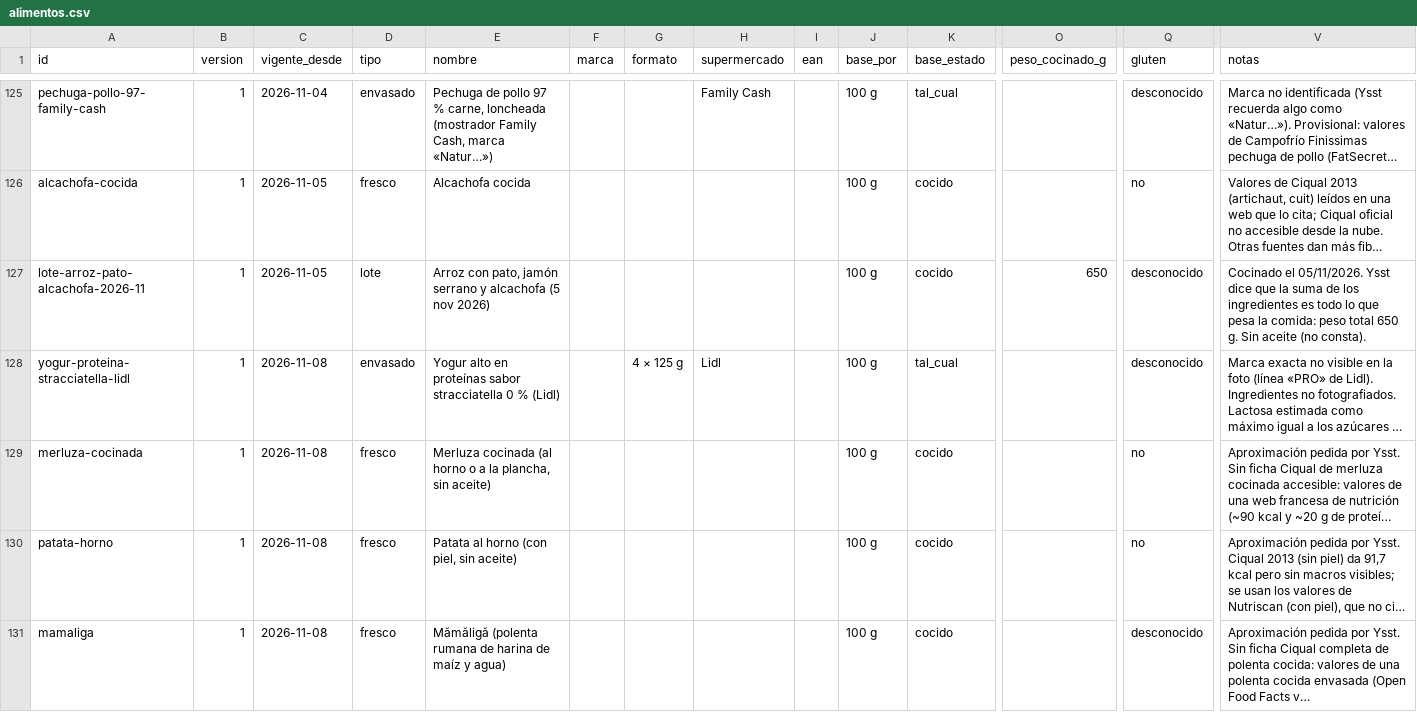
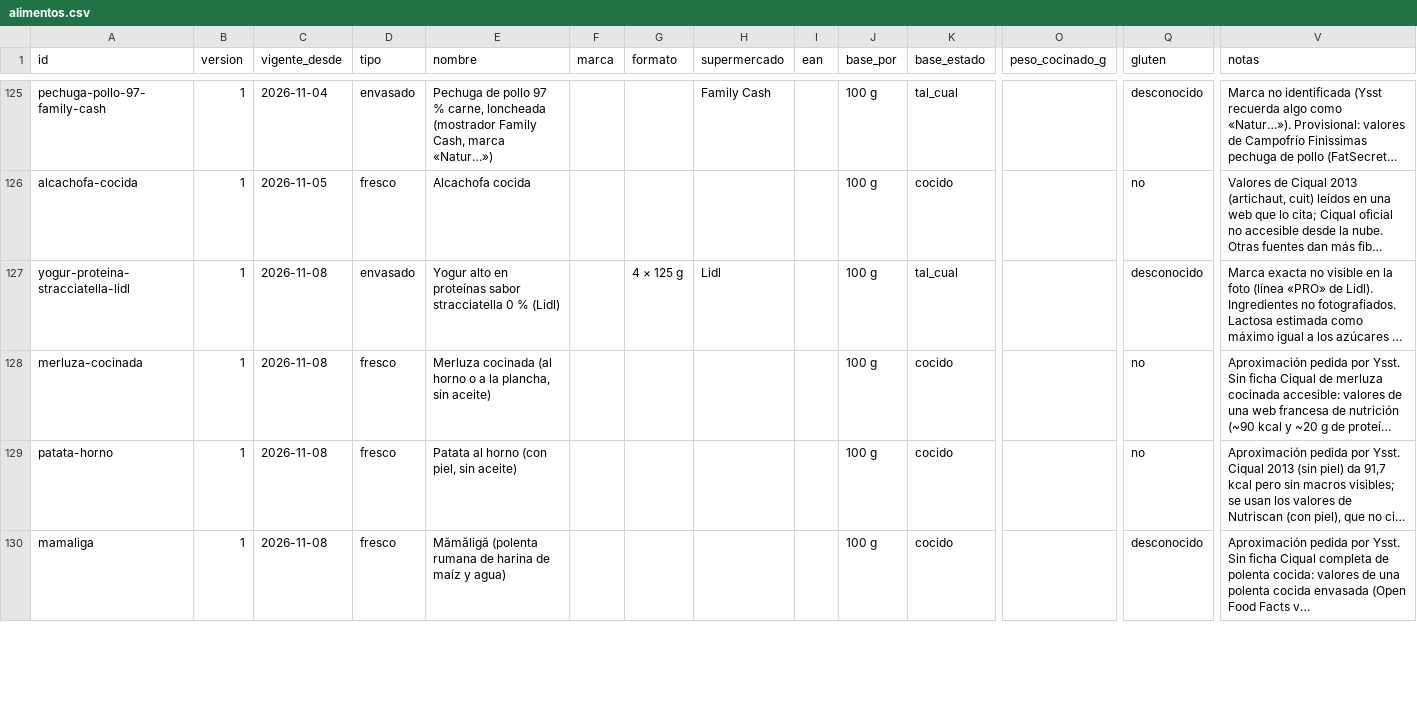
Before and after one commit to DreiSup/salud, a CSV file: datos/alimentos.csv, drawn as a sheet; only a part is shown, gaps mark what is left out; long unchanged cells end in …; removed rows and columns are numbered as before the commit, all else as after; rows hold the shown columns only; the diff covers the shown part only; the diff names each change by its address in the sheet, - before the commit and + after, or states it on an @@ line.

```diff
--- a/datos/alimentos.csv
+++ b/datos/alimentos.csv
-row 127: lote-arroz-pato-alcachofa-2026-11 | 1 | 2026-11-05 | lote | Arroz con pato, jamón serrano y alcachofa (5 nov 2026) |  |  |  |  | 100 g | cocido | 650 | desconocido | Cocinado el 05/11/2026. Ysst dice que la suma de los ingredientes es todo lo que pesa la comida: peso total 650 g. Sin aceite (no consta).
```
Also changed, not shown: 2 added rows elsewhere in this file, datos/comida_items.csv, datos/composicion.csv, 3 other files.
